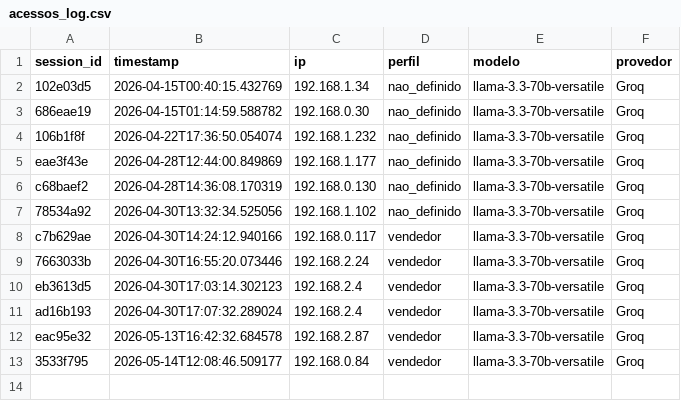
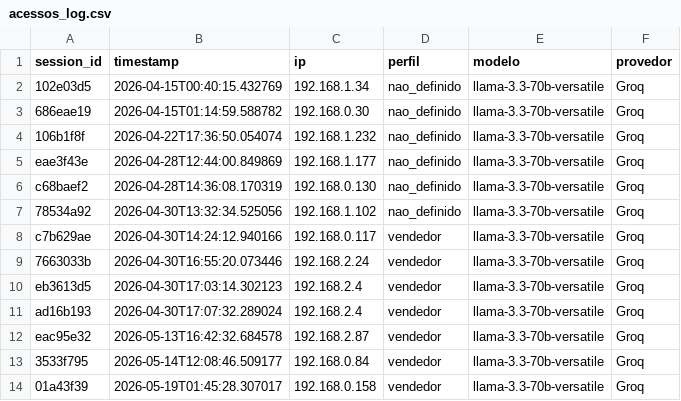
Before and after one commit to Antoniopneto9/Agente_FleetPro-1, a CSV file: acessos_log.csv, drawn as a sheet.

Commit message:
acesso: 2026-05-19

```diff
--- a/acessos_log.csv
+++ b/acessos_log.csv
@@ -13 +13,2 @@
 "3533f795","2026-05-14T12:08:46.509177","192.168.0.84","vendedor","llama-3.3-70b-versatile","Groq"
+"01a43f39","2026-05-19T01:45:28.307017","192.168.0.158","vendedor","llama-3.3-70b-versatile","Groq"
```
